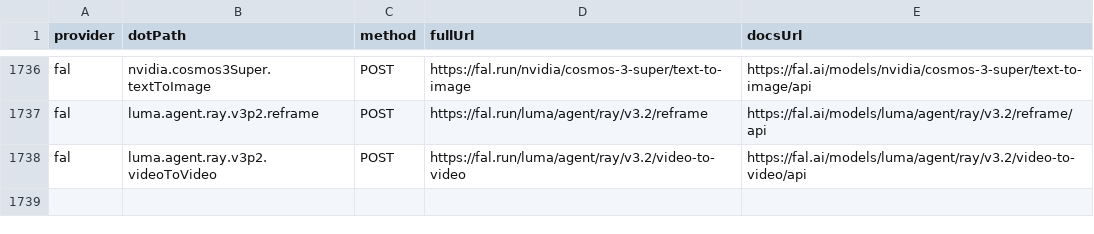
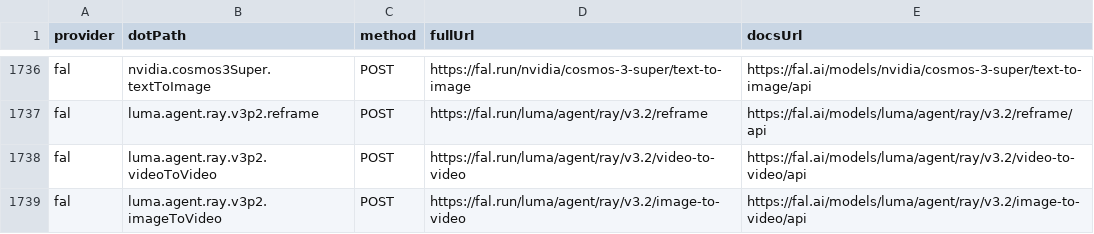
Before and after one commit to justintanner/apicity, a TSV file: scripts/endpoint-docs.tsv, drawn as a sheet; only a part is shown, gaps mark what is left out.

```diff
--- a/scripts/endpoint-docs.tsv
+++ b/scripts/endpoint-docs.tsv
@@ -1738 +1738,2 @@ fal	luma.agent.ray.v3p2.reframe	POST	https://fal.run/luma/agent/ray/v3.2/reframe
 fal	luma.agent.ray.v3p2.videoToVideo	POST	https://fal.run/luma/agent/ray/v3.2/video-to-video	https://fal.ai/models/luma/agent/ray/v3.2/video-to-video/api
+fal	luma.agent.ray.v3p2.imageToVideo	POST	https://fal.run/luma/agent/ray/v3.2/image-to-video	https://fal.ai/models/luma/agent/ray/v3.2/image-to-video/api
```
Also changed, not shown: scripts/endpoint-cost-tiers.tsv, 14 other files.
